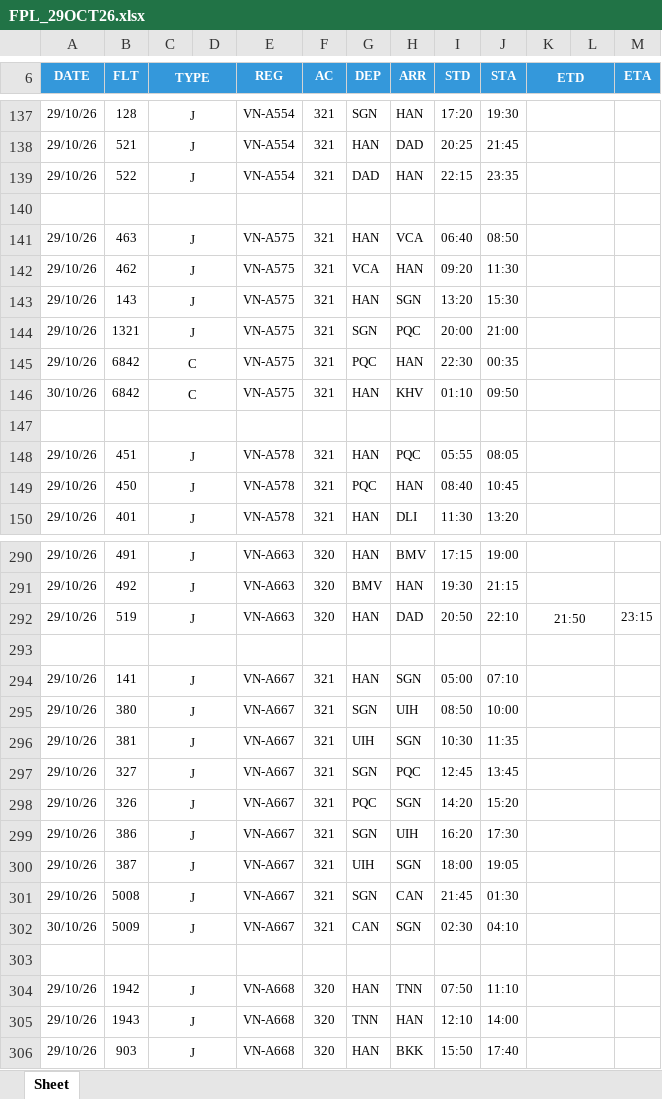
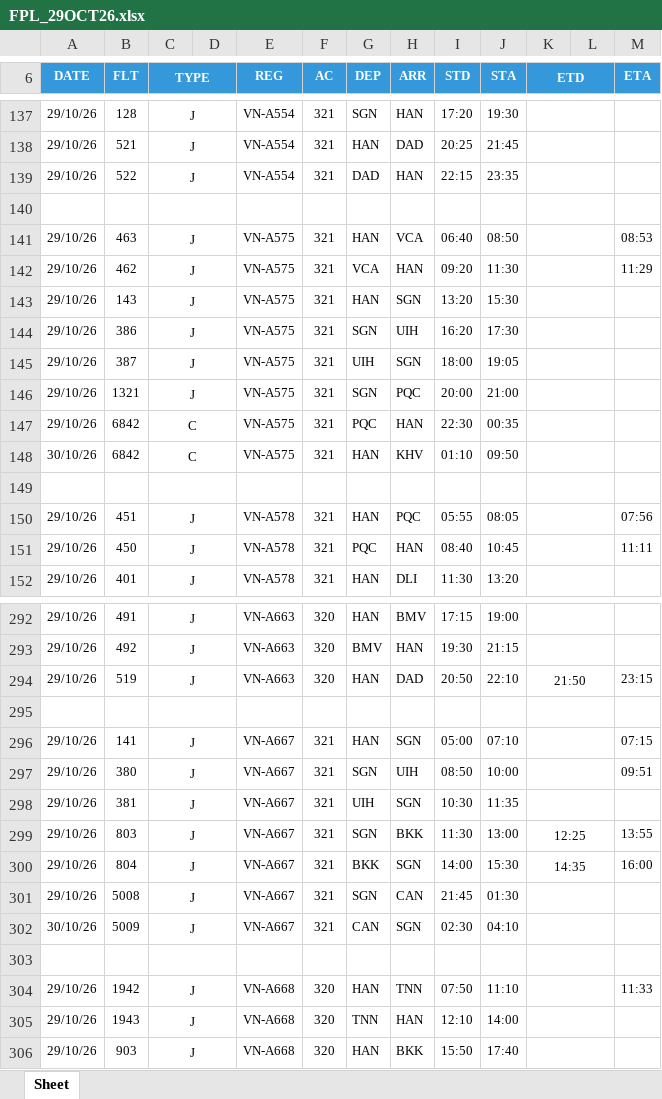
Before and after one commit to tlgsvj/lc, an Excel workbook: Data/FlightPlan/FPL_29OCT26.xlsx, sheet Sheet, drawn as a sheet; only a part is shown, gaps mark what is left out; values as stored, in another font and other column widths than the file's, no borders; charts and pictures not drawn; removed rows and columns are numbered as before the commit, all else as after; the diff covers the shown part only; the diff names each change by its address in the sheet, - before the commit and + after, or states it on an @@ line.

Commit message:
Update FPL_29OCT26.xlsx

```diff
--- a/Data/FlightPlan/FPL_29OCT26.xlsx (sheet Sheet)
+++ b/Data/FlightPlan/FPL_29OCT26.xlsx (sheet Sheet)
-M141 (ETA): (empty)
+M141 (ETA): 08:53
-M142 (ETA): (empty)
+M142 (ETA): 11:29
+row 144: 29/10/26 | 386 | J |  | VN-A575 | 321 | SGN | UIH | 16:20 | 17:30
+row 145: 29/10/26 | 387 | J |  | VN-A575 | 321 | UIH | SGN | 18:00 | 19:05
-M150 (ETA): (empty)
+M150 (ETA): 07:56
-M151 (ETA): (empty)
+M151 (ETA): 11:11
-M296 (ETA): (empty)
+M296 (ETA): 07:15
-M297 (ETA): (empty)
+M297 (ETA): 09:51
-row 297: 29/10/26 | 327 | J |  | VN-A667 | 321 | SGN | PQC | 12:45 | 13:45
-row 298: 29/10/26 | 326 | J |  | VN-A667 | 321 | PQC | SGN | 14:20 | 15:20
-B299 (FLT): 386
+B299 (FLT): 803
-H299 (ARR): UIH
+H299 (ARR): BKK
-I299 (STD): 16:20
+I299 (STD): 11:30
-J299 (STA): 17:30
+J299 (STA): 13:00
-K299 (ETD): (empty)
+K299 (ETD): 12:25
-M299 (ETA): (empty)
+M299 (ETA): 13:55
-B300 (FLT): 387
+B300 (FLT): 804
-G300 (DEP): UIH
+G300 (DEP): BKK
-I300 (STD): 18:00
+I300 (STD): 14:00
-J300 (STA): 19:05
+J300 (STA): 15:30
-K300 (ETD): (empty)
+K300 (ETD): 14:35
-M300 (ETA): (empty)
+M300 (ETA): 16:00
-M304 (ETA): (empty)
+M304 (ETA): 11:33
```
Also changed, not shown: 91 edited cells elsewhere in this sheet.
